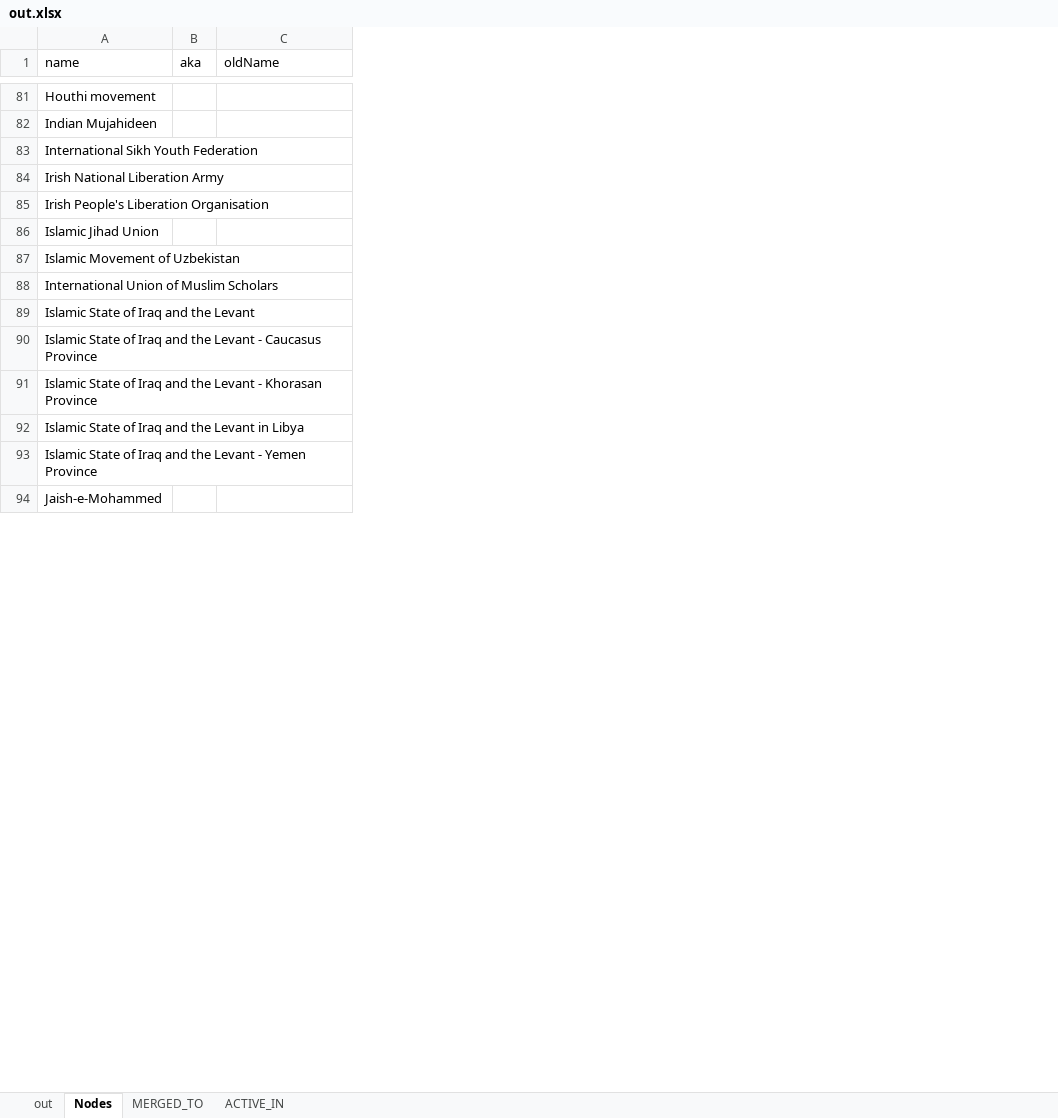
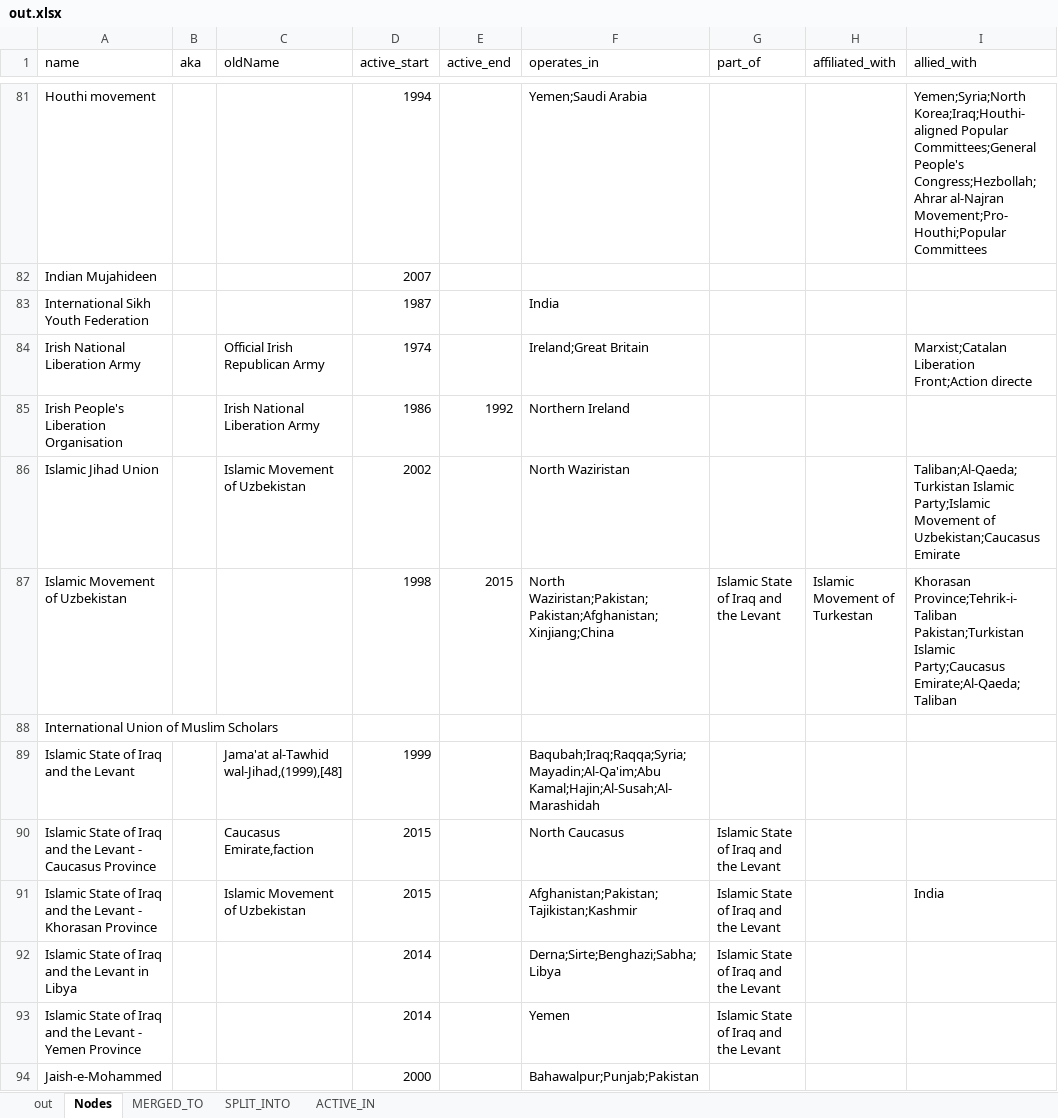
Before and after one commit to conflict-net-project/cnet-analysis, an Excel workbook: raw/out.xlsx, sheet Nodes, drawn as a sheet; only a part is shown, gaps mark what is left out; values as stored, in another font and other column widths than the file's, no borders; the diff covers the shown part only; the diff names each change by its address in the sheet, - before the commit and + after, or states it on an @@ line.

Commit message:
Cleaned location, active years and affiliation data

```diff
--- a/raw/out.xlsx (sheet Nodes)
+++ b/raw/out.xlsx (sheet Nodes)
+sheet tab: SPLIT_INTO
+column D (active_start), rows 81-94: 1994 | 2007 | 1987 | 1974 | 1986 | 2002 | 1998 |  | 1999 | 2015 | 2015 | 2014 | 2014 | 2000
+column E (active_end), rows 85-87: 1992 |  | 2015
+column F (operates_in), rows 81-94: Yemen;Saudi Arabia |  | India | Ireland;Great Britain | Northern Ireland | North Waziristan | North Waziristan;Pakistan;Pakistan;Afghanistan;Xinjiang;China |  | Baqubah;Iraq;Raqqa;Syria;Mayadin;Al-Qa'im;Abu Kamal;Hajin;Al-Susah;Al-Marashidah | North Caucasus | Afghanistan;Pakistan;Tajikistan;Kashmir | Derna;Sirte;Benghazi;Sabha;Libya | Yemen | Bahawalpur;Punjab;Pakistan
+column G (part_of), rows 87-93: Islamic State of Iraq and the Levant |  |  | Islamic State of Iraq and the Levant | Islamic State of Iraq and the Levant | Islamic State of Iraq and the Levant | Islamic State of Iraq and the Levant
+column H (affiliated_with), row 87: Islamic Movement of Turkestan
+column I (allied_with), rows 81-91: Yemen;Syria;North Korea;Iraq;Houthi-aligned Popular Committees;General People's Congress;Hezbollah;Ahrar al-Najran Movement;Pro-Houthi;Popular Committees |  |  | Marxist;Catalan Liberation Front;Action directe |  | Taliban;Al-Qaeda;Turkistan Islamic Party;Islamic Movement of Uzbekistan;Caucasus Emirate | Khorasan Province;Tehrik-i-Taliban Pakistan;Turkistan Islamic Party;Caucasus Emirate;Al-Qaeda;Taliban |  |  |  | India
-C84 (oldName): (empty)
+C84 (oldName): Official Irish Republican Army
-C85 (oldName): (empty)
+C85 (oldName): Irish National Liberation Army
-C86 (oldName): (empty)
+C86 (oldName): Islamic Movement of Uzbekistan
-C89 (oldName): (empty)
+C89 (oldName): Jama'at al-Tawhid wal-Jihad,(1999),[48]
-C90 (oldName): (empty)
+C90 (oldName): Caucasus Emirate,faction
-C91 (oldName): (empty)
+C91 (oldName): Islamic Movement of Uzbekistan
```
Also changed, not shown: 10 added rows, 1 removed row and 24 edited cells elsewhere in this sheet, sheet out, sheet MERGED_TO.
